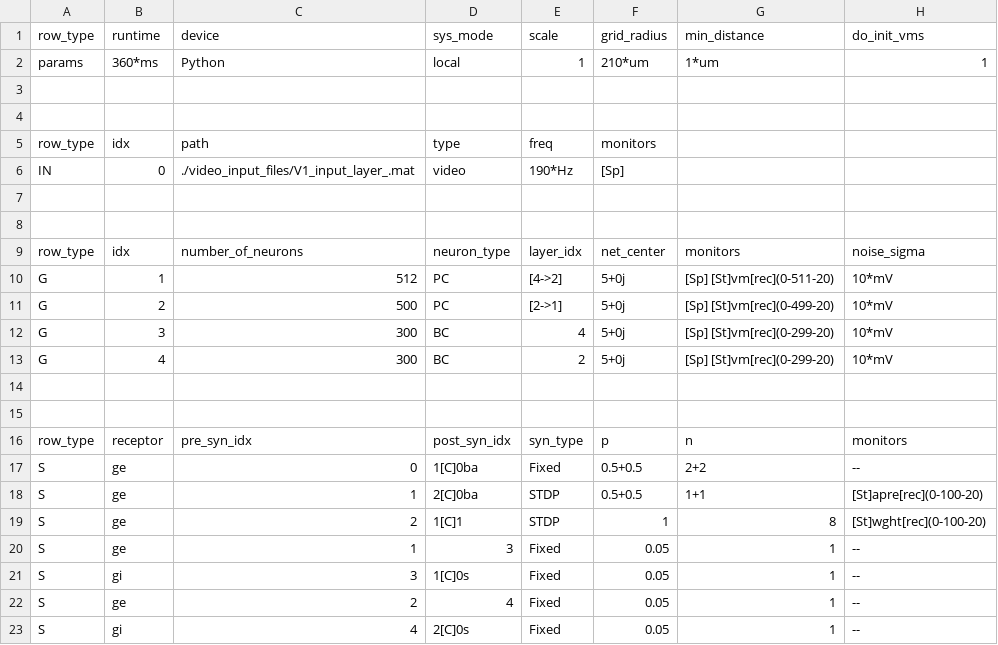
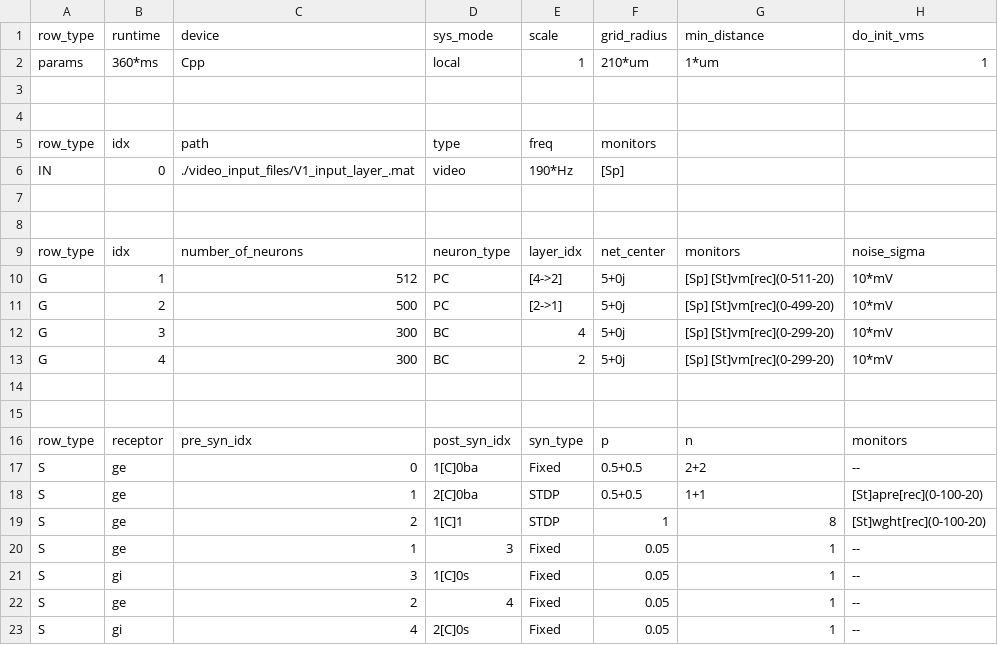
Before and after one commit to VisualNeuroscience-UH/CxSystem, a CSV file: config_files/Burbank_config.csv, drawn as a sheet; only a part is shown; the diff names each change by its address in the sheet, - before the commit and + after, or states it on an @@ line.

```diff
--- a/config_files/Burbank_config.csv
+++ b/config_files/Burbank_config.csv
-C2 (device): Python
+C2 (device): Cpp
```
Also changed, not shown: 6 other files.
